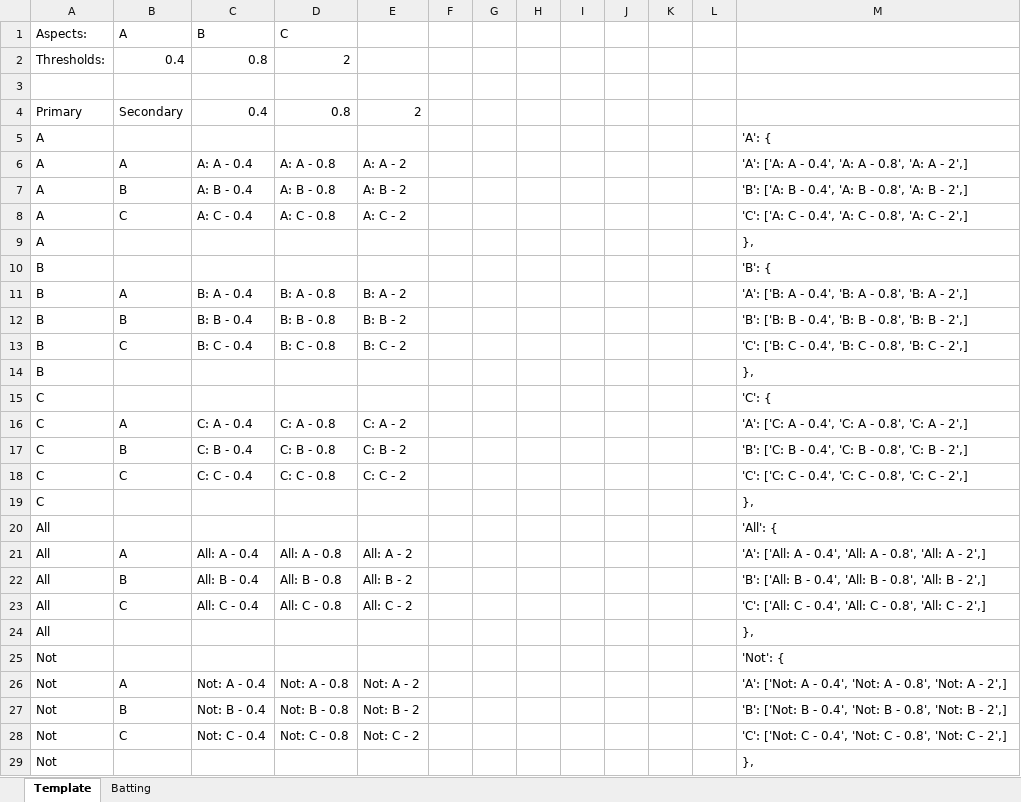
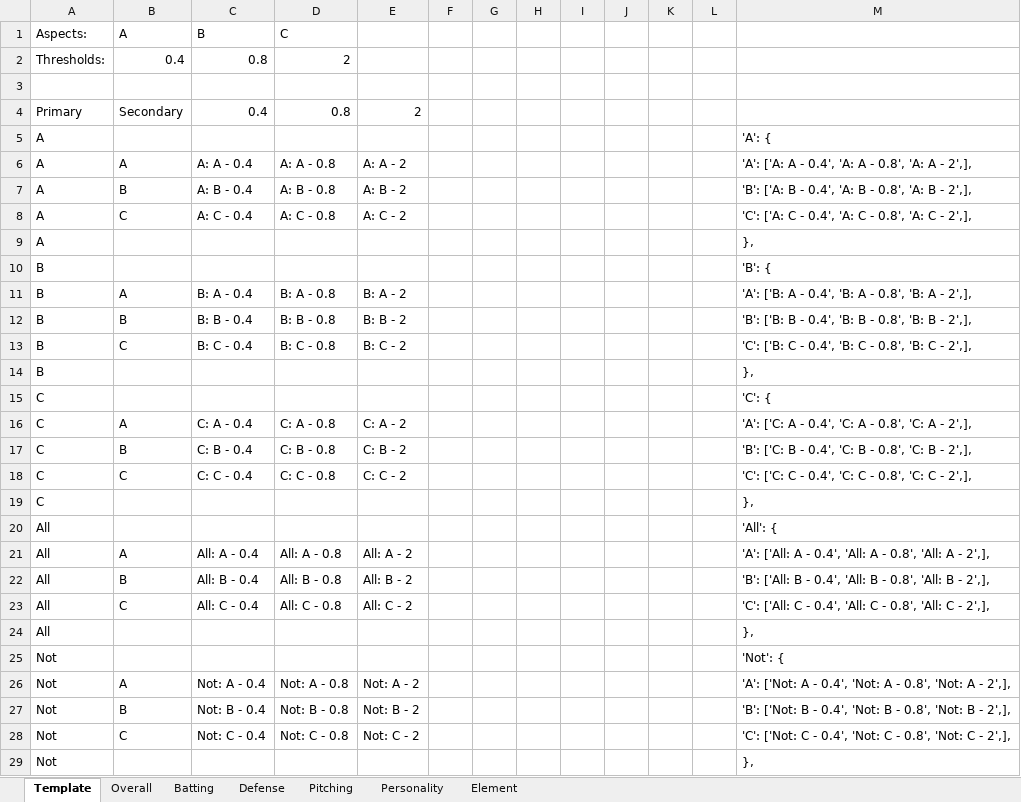
Before and after one commit to starshinePerigee/blaseball-manager, an Excel workbook: data/descriptor builder.xlsx, sheet Template, drawn as a sheet; values as stored, in another font and other column widths than the file's, no borders; the diff names each change by its address in the sheet, - before the commit and + after, or states it on an @@ line.

```diff
--- a/data/descriptor builder.xlsx (sheet Template)
+++ b/data/descriptor builder.xlsx (sheet Template)
+sheet tab: Overall
+sheet tab: Defense
+sheet tab: Pitching
+sheet tab: Personality
+sheet tab: Element
-M6: …A - 2',]
+M6: …A - 2',],
-M7: …B - 2',]
+M7: …B - 2',],
-M8: …C - 2',]
+M8: …C - 2',],
-M11: …A - 2',]
+M11: …A - 2',],
-M12: …B - 2',]
+M12: …B - 2',],
-M13: …C - 2',]
+M13: …C - 2',],
-M16: …A - 2',]
+M16: …A - 2',],
-M17: …B - 2',]
+M17: …B - 2',],
-M18: …C - 2',]
+M18: …C - 2',],
-M21: …A - 2',]
+M21: …A - 2',],
-M22: …B - 2',]
+M22: …B - 2',],
-M23: …C - 2',]
+M23: …C - 2',],
-M26: …A - 2',]
+M26: …A - 2',],
-M27: …B - 2',]
+M27: …B - 2',],
-M28: …C - 2',]
+M28: …C - 2',],
```
Also changed, not shown: sheet Batting, formulas that keep their value, 5 other files.
